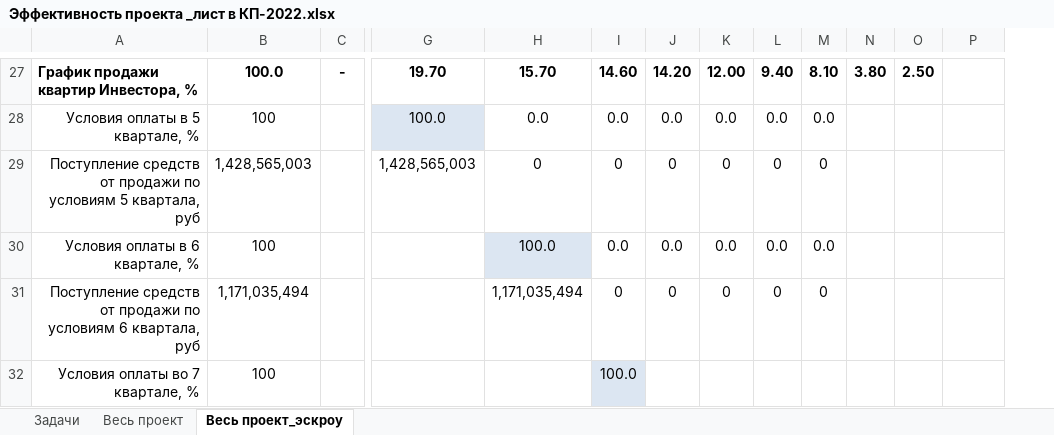
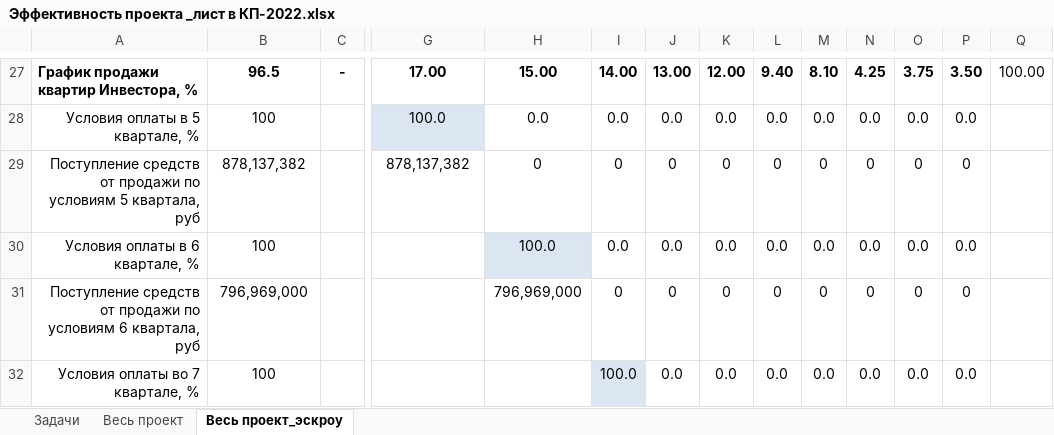
Before and after one commit to DnineO/3-term-of-SPBSTU, an Excel workbook: Бизнес-планирование в строительстве/Эффективность проекта _лист в КП-2022.xlsx, sheet Весь проект_эскроу, drawn as a sheet; only a part is shown, gaps mark what is left out; values as stored, in another font and other column widths than the file's, no borders; addresses are those after the commit; the diff covers the shown part only; the diff names each change by its address in the sheet, - before the commit and + after, or states it on an @@ line.

Commit message:
Update Эффективность проекта _лист в КП-2022.xlsx

```diff
--- a/Бизнес-планирование в строительстве/Эффективность проекта _лист в КП-2022.xlsx (sheet Весь проект_эскроу)
+++ b/Бизнес-планирование в строительстве/Эффективность проекта _лист в КП-2022.xlsx (sheet Весь проект_эскроу)
+column P, rows 27-32: 3.50 | 0.0 | 0 | 0.0 | 0 | 0.0
-B27: 100.0
+B27: 96.5
-G27: 19.70
+G27: 17.00
-H27: 15.70
+H27: 15.00
-I27: 14.60
+I27: 14.00
-J27: 14.20
+J27: 13.00
-N27: 3.80
+N27: 4.25
-O27: 2.50
+O27: 3.75
-Q27: (empty)
+Q27: 100.00
-N28: (empty)
+N28: 0.0
-O28: (empty)
+O28: 0.0
-B29: 1,428,565,003
+B29: 878,137,382
-G29: 1,428,565,003
+G29: 878,137,382
-N29: (empty)
+N29: 0
-O29: (empty)
+O29: 0
-N30: (empty)
+N30: 0.0
-O30: (empty)
+O30: 0.0
-B31: 1,171,035,494
+B31: 796,969,000
-H31: 1,171,035,494
+H31: 796,969,000
-N31: (empty)
+N31: 0
-O31: (empty)
+O31: 0
-J32: (empty)
+J32: 0.0
-K32: (empty)
+K32: 0.0
-L32: (empty)
+L32: 0.0
-M32: (empty)
+M32: 0.0
-N32: (empty)
+N32: 0.0
-O32: (empty)
+O32: 0.0
```
Also changed, not shown: 2 added rows, 163 edited cells and cell formats elsewhere in this sheet, sheet Весь проект, formulas that keep their value, hidden cells, charts or pictures.
